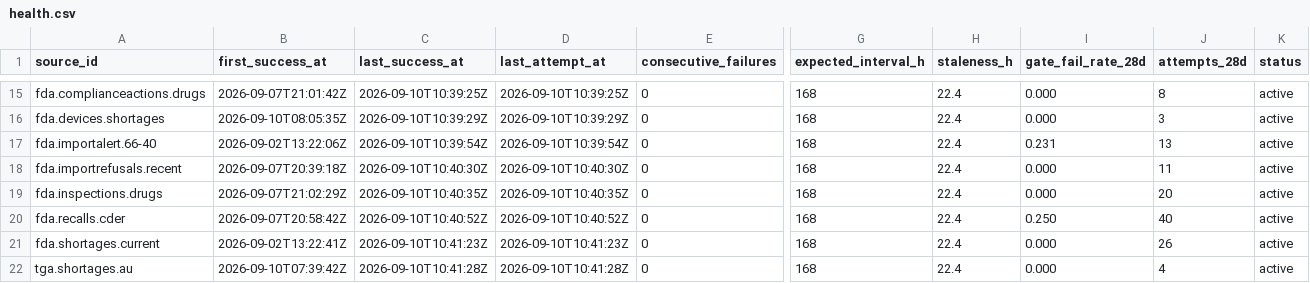
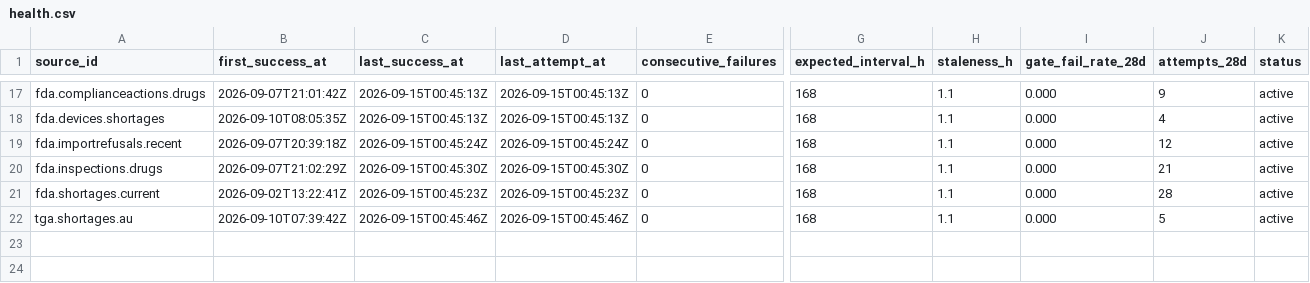
Before and after one commit to q3dresearch/wss-drug-scarcity, a CSV file: health/health.csv, drawn as a sheet; only a part is shown, gaps mark what is left out; removed rows and columns are numbered as before the commit, all else as after; rows hold the shown columns only; the diff covers the shown part only; the diff names each change by its address in the sheet, - before the commit and + after, or states it on an @@ line.

```diff
--- a/health/health.csv
+++ b/health/health.csv
-C17 (last_success_at): 2026-09-10T10:39:25Z
+C17 (last_success_at): 2026-09-15T00:45:13Z
-D17 (last_attempt_at): 2026-09-10T10:39:25Z
+D17 (last_attempt_at): 2026-09-15T00:45:13Z
-H17:H18 (staleness_h): 22.4
+H17:H18 (staleness_h): 1.1
-J17 (attempts_28d): 8
+J17 (attempts_28d): 9
-C18 (last_success_at): 2026-09-10T10:39:29Z
+C18 (last_success_at): 2026-09-15T00:45:13Z
-D18 (last_attempt_at): 2026-09-10T10:39:29Z
+D18 (last_attempt_at): 2026-09-15T00:45:13Z
-J18 (attempts_28d): 3
+J18 (attempts_28d): 4
-row 17: fda.importalert.66-40 | 2026-09-02T13:22:06Z | 2026-09-10T10:39:54Z | 2026-09-10T10:39:54Z | 0 | 168 | 22.4 | 0.231 | 13 | active
-C19 (last_success_at): 2026-09-10T10:40:30Z
+C19 (last_success_at): 2026-09-15T00:45:24Z
-D19 (last_attempt_at): 2026-09-10T10:40:30Z
+D19 (last_attempt_at): 2026-09-15T00:45:24Z
-H19:H20 (staleness_h): 22.4
+H19:H20 (staleness_h): 1.1
-J19 (attempts_28d): 11
+J19 (attempts_28d): 12
-C20 (last_success_at): 2026-09-10T10:40:35Z
+C20 (last_success_at): 2026-09-15T00:45:30Z
-D20 (last_attempt_at): 2026-09-10T10:40:35Z
+D20 (last_attempt_at): 2026-09-15T00:45:30Z
-J20 (attempts_28d): 20
+J20 (attempts_28d): 21
-row 20: fda.recalls.cder | 2026-09-07T20:58:42Z | 2026-09-10T10:40:52Z | 2026-09-10T10:40:52Z | 0 | 168 | 22.4 | 0.250 | 40 | active
-C21 (last_success_at): 2026-09-10T10:41:23Z
+C21 (last_success_at): 2026-09-15T00:45:23Z
-D21 (last_attempt_at): 2026-09-10T10:41:23Z
+D21 (last_attempt_at): 2026-09-15T00:45:23Z
-H21:H22 (staleness_h): 22.4
+H21:H22 (staleness_h): 1.1
-J21 (attempts_28d): 26
+J21 (attempts_28d): 28
-C22 (last_success_at): 2026-09-10T10:41:28Z
+C22 (last_success_at): 2026-09-15T00:45:46Z
-D22 (last_attempt_at): 2026-09-10T10:41:28Z
+D22 (last_attempt_at): 2026-09-15T00:45:46Z
-J22 (attempts_28d): 4
+J22 (attempts_28d): 5
```
Also changed, not shown: 4 added rows, 2 removed rows and 32 edited cells elsewhere in this file, 1 other file.
